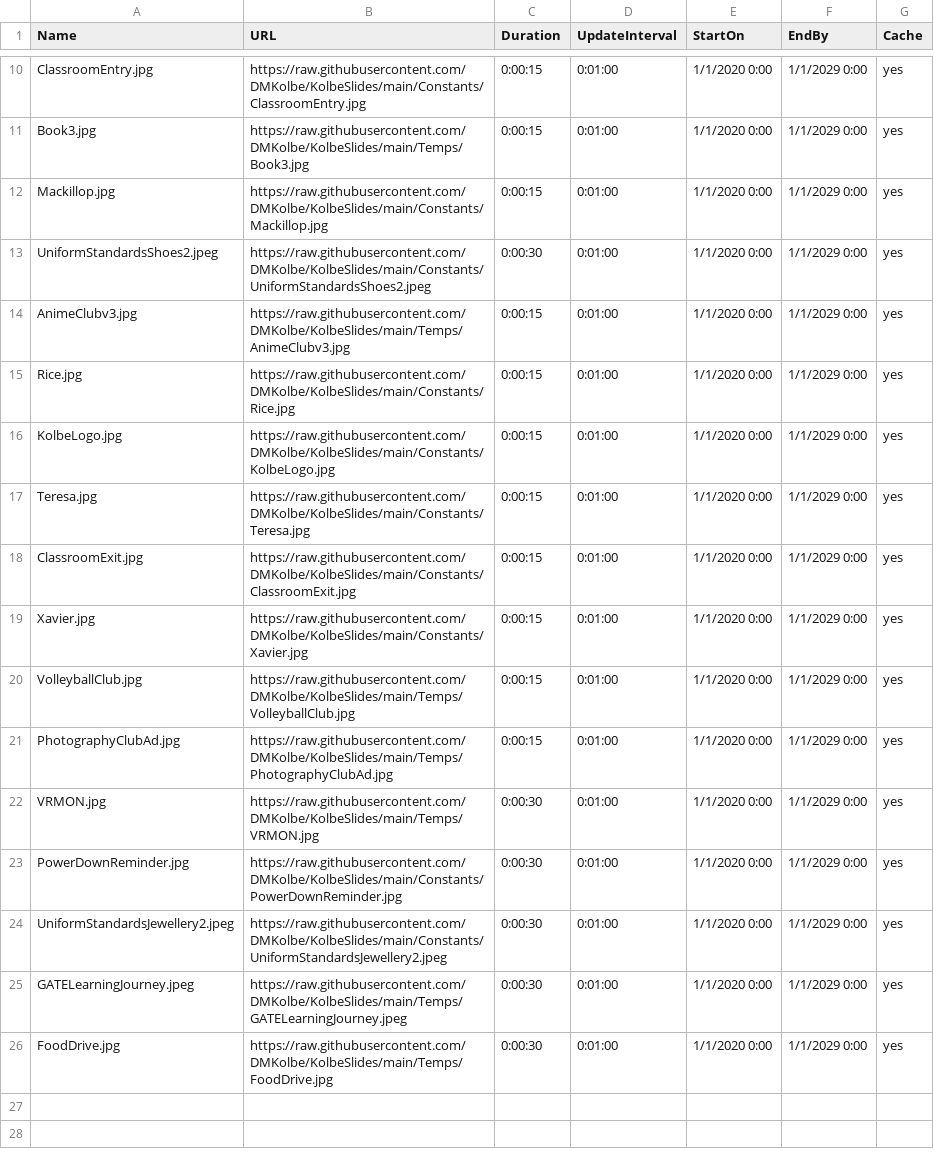
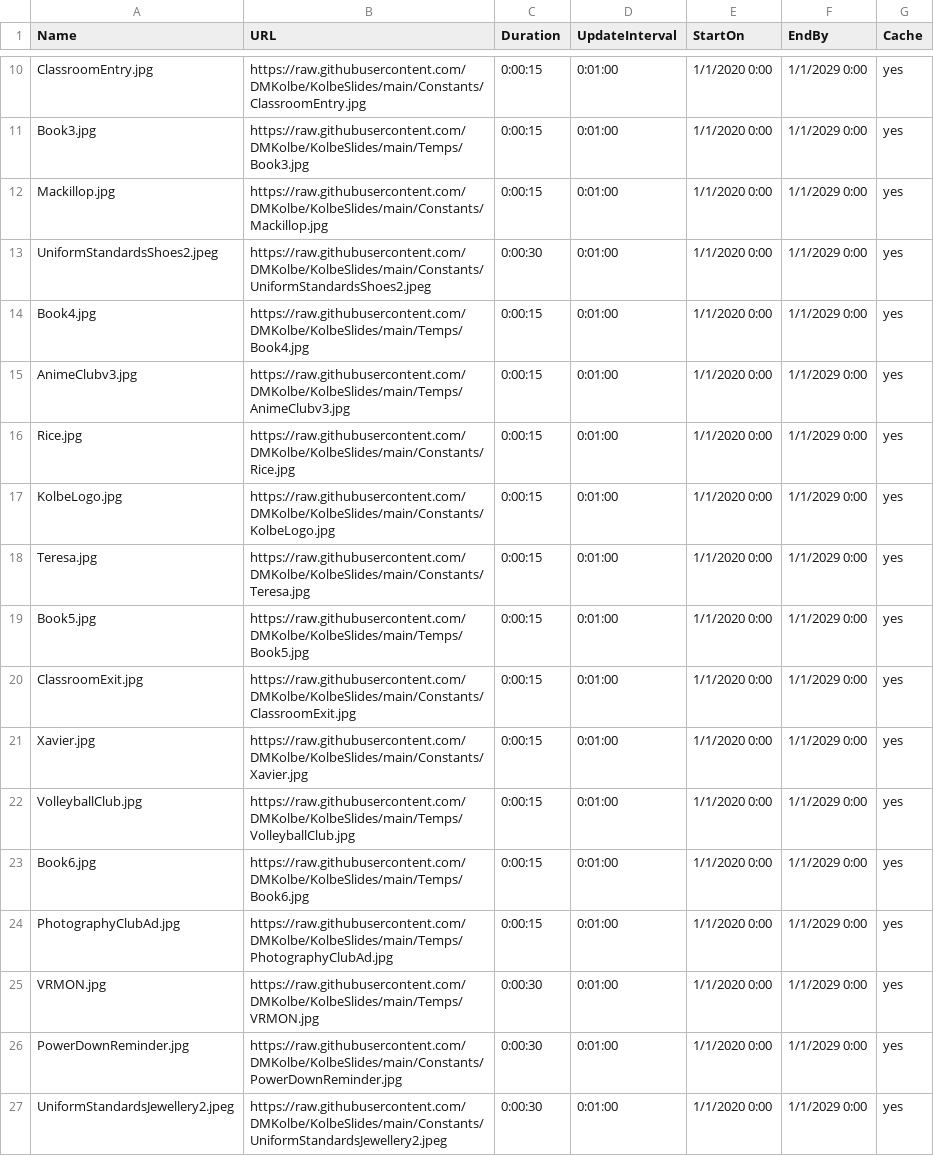
Before and after one commit to DMKolbe/KolbeSlides, a CSV file: Slides.csv, drawn as a sheet; only a part is shown, gaps mark what is left out; the shorter side is filled out with more unchanged rows.

Commit message:
Update Slides.csv

```diff
--- a/Slides.csv
+++ b/Slides.csv
@@ -13,2 +13,3 @@ Mackillop.jpg,https://raw.githubusercontent.com/DMKolbe/KolbeSlides/main/Constan
 UniformStandardsShoes2.jpeg,https://raw.githubusercontent.com/DMKolbe/KolbeSlides/main/Constants/UniformStandardsShoes2.jpeg,0:00:30,0:01:00,1/1/2020 0:00,1/1/2029 0:00,yes
+Book4.jpg,https://raw.githubusercontent.com/DMKolbe/KolbeSlides/main/Temps/Book4.jpg,0:00:15,0:01:00,1/1/2020 0:00,1/1/2029 0:00,yes
 AnimeClubv3.jpg,https://raw.githubusercontent.com/DMKolbe/KolbeSlides/main/Temps/AnimeClubv3.jpg,0:00:15,0:01:00,1/1/2020 0:00,1/1/2029 0:00,yes
@@ -17,2 +18,3 @@ KolbeLogo.jpg,https://raw.githubusercontent.com/DMKolbe/KolbeSlides/main/Constan
 Teresa.jpg,https://raw.githubusercontent.com/DMKolbe/KolbeSlides/main/Constants/Teresa.jpg,0:00:15,0:01:00,1/1/2020 0:00,1/1/2029 0:00,yes
+Book5.jpg,https://raw.githubusercontent.com/DMKolbe/KolbeSlides/main/Temps/Book5.jpg,0:00:15,0:01:00,1/1/2020 0:00,1/1/2029 0:00,yes
 ClassroomExit.jpg,https://raw.githubusercontent.com/DMKolbe/KolbeSlides/main/Constants/ClassroomExit.jpg,0:00:15,0:01:00,1/1/2020 0:00,1/1/2029 0:00,yes
@@ -20,2 +22,3 @@ Xavier.jpg,https://raw.githubusercontent.com/DMKolbe/KolbeSlides/main/Constants/
 VolleyballClub.jpg,https://raw.githubusercontent.com/DMKolbe/KolbeSlides/main/Temps/VolleyballClub.jpg,0:00:15,0:01:00,1/1/2020 0:00,1/1/2029 0:00,yes
+Book6.jpg,https://raw.githubusercontent.com/DMKolbe/KolbeSlides/main/Temps/Book6.jpg,0:00:15,0:01:00,1/1/2020 0:00,1/1/2029 0:00,yes
 PhotographyClubAd.jpg,https://raw.githubusercontent.com/DMKolbe/KolbeSlides/main/Temps/PhotographyClubAd.jpg,0:00:15,0:01:00,1/1/2020 0:00,1/1/2029 0:00,yes
```
